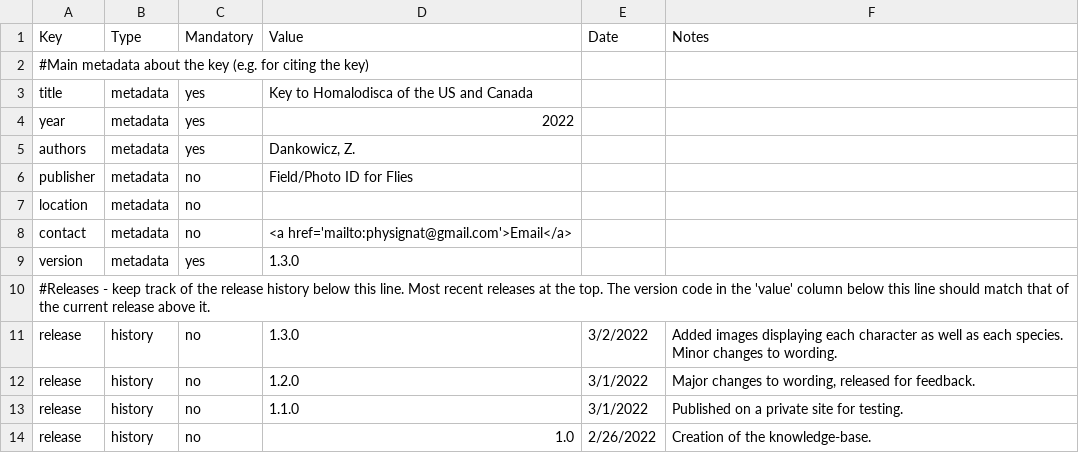
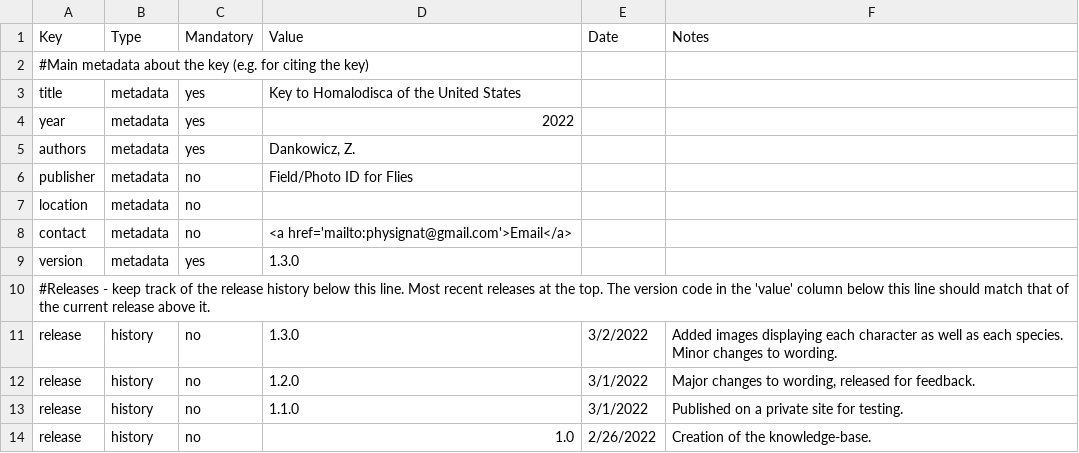
Before and after one commit to zdankowicz/homalodisca, a CSV file: identikit/kb/homalodisca/config.csv, drawn as a sheet.

Commit message:
Update config.csv

```diff
--- a/identikit/kb/homalodisca/config.csv
+++ b/identikit/kb/homalodisca/config.csv
@@ -2,3 +2,3 @@
 #Main metadata about the key (e.g. for citing the key),,,,,
-title,metadata,yes,Key to Homalodisca of the US and Canada,,
+title,metadata,yes,Key to Homalodisca of the United States,,
 year,metadata,yes,2022,,
```
